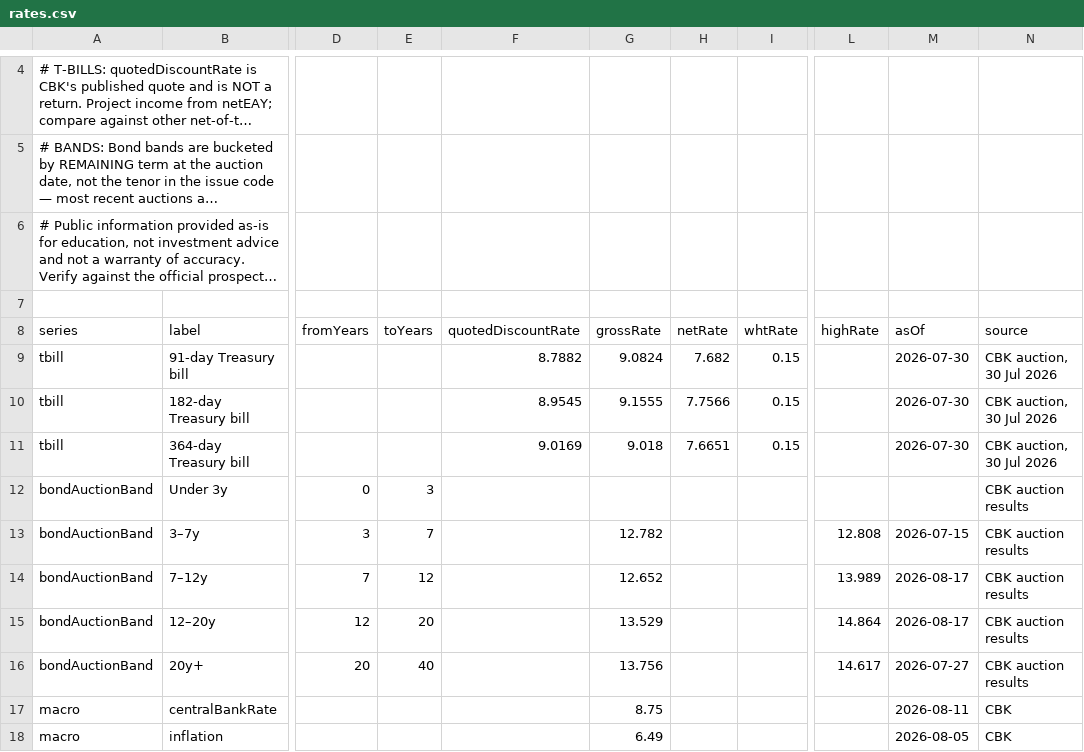
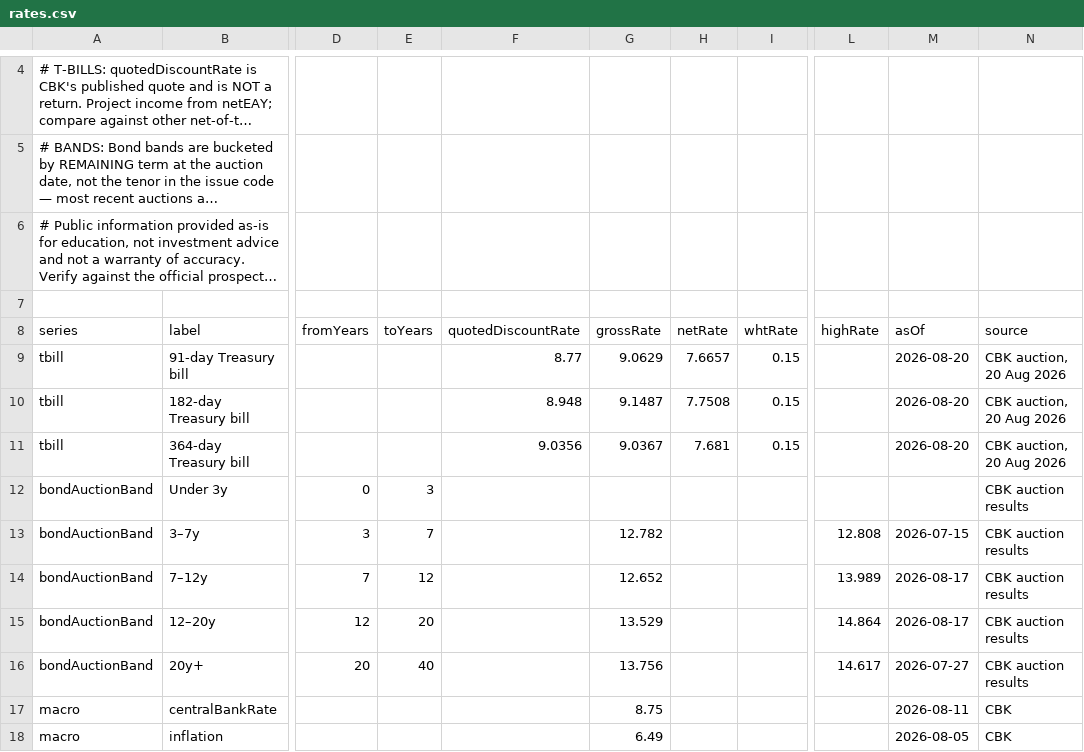
Before and after one commit to PapaDanico/Mwangaza-Yield, a CSV file: public/data/rates.csv, drawn as a sheet; only a part is shown, gaps mark what is left out; long unchanged cells end in …; the diff names each change by its address in the sheet, - before the commit and + after, or states it on an @@ line.

```diff
--- a/public/data/rates.csv
+++ b/public/data/rates.csv
-F9 (quotedDiscountRate): 8.7882
+F9 (quotedDiscountRate): 8.77
-G9 (grossRate): 9.0824
+G9 (grossRate): 9.0629
-H9 (netRate): 7.682
+H9 (netRate): 7.6657
-M9:M11 (asOf): 2026-07-30
+M9:M11 (asOf): 2026-08-20
-N9:N11 (source): CBK auction, 30 Jul 2026
+N9:N11 (source): CBK auction, 20 Aug 2026
-F10 (quotedDiscountRate): 8.9545
+F10 (quotedDiscountRate): 8.948
-G10 (grossRate): 9.1555
+G10 (grossRate): 9.1487
-H10 (netRate): 7.7566
+H10 (netRate): 7.7508
-F11 (quotedDiscountRate): 9.0169
+F11 (quotedDiscountRate): 9.0356
-G11 (grossRate): 9.018
+G11 (grossRate): 9.0367
-H11 (netRate): 7.6651
+H11 (netRate): 7.681
```
Also changed, not shown: 3 other files.
